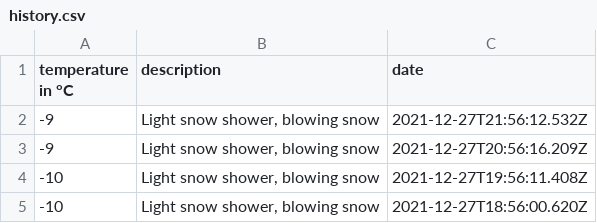
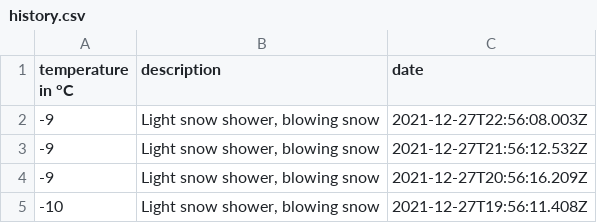
Before and after one commit to 102/omsk-weather, a CSV file: history.csv, drawn as a sheet; only a part is shown; the shorter side is filled out with more unchanged rows; the diff names each change by its address in the sheet, - before the commit and + after, or states it on an @@ line.

Commit message:
Flat: latest data (2021-12-27T22:56:08.147Z) {   "date": "2021-12-27T22:56:08.147Z",   "files": [     {       "name": "history.csv",       "deltaBytes": 63,       "source": "https://goweather.herokuapp.com/weather/omsk"     }   ] }

```diff
--- a/history.csv
+++ b/history.csv
+row 2: -9 | Light snow shower, blowing snow | 2021-12-27T22:56:08.003Z
```
